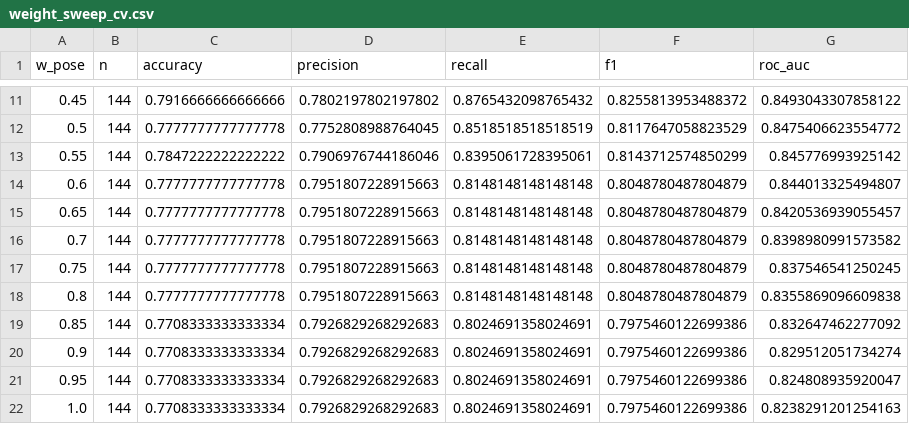
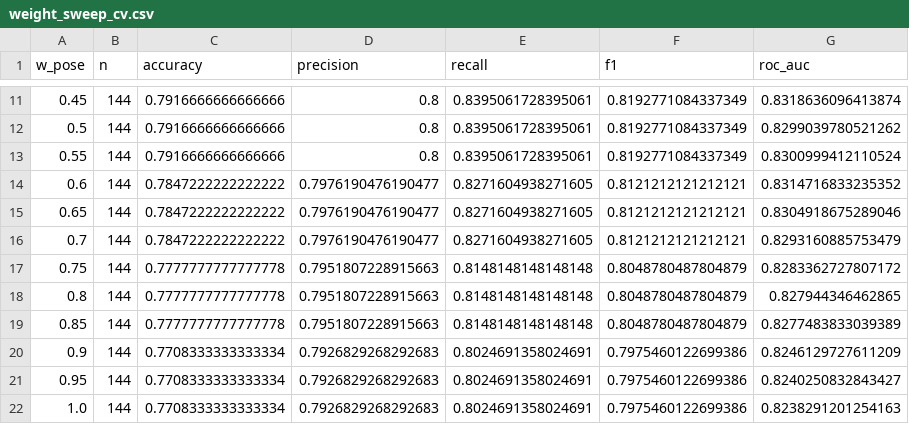
Before and after one commit to rnny123/Data_mining_project, a CSV file: fusion_model/results/weight_sweep_cv.csv, drawn as a sheet; only a part is shown, gaps mark what is left out; the diff covers the shown part only.

```diff
--- a/fusion_model/results/weight_sweep_cv.csv
+++ b/fusion_model/results/weight_sweep_cv.csv
@@ -11,12 +11,12 @@ w_pose,n,accuracy,precision,recall,f1,roc_auc
-0.45,144,0.7916666666666666,0.7802197802197802,0.8765432098765432,0.8255813953488372,0.8493043307858122
-0.5,144,0.7777777777777778,0.7752808988764045,0.8518518518518519,0.8117647058823529,0.8475406623554772
-0.55,144,0.7847222222222222,0.7906976744186046,0.8395061728395061,0.8143712574850299,0.845776993925142
-0.6,144,0.7777777777777778,0.7951807228915663,0.8148148148148148,0.8048780487804879,0.844013325494807
-0.65,144,0.7777777777777778,0.7951807228915663,0.8148148148148148,0.8048780487804879,0.8420536939055457
-0.7,144,0.7777777777777778,0.7951807228915663,0.8148148148148148,0.8048780487804879,0.8398980991573582
-0.75,144,0.7777777777777778,0.7951807228915663,0.8148148148148148,0.8048780487804879,0.837546541250245
-0.8,144,0.7777777777777778,0.7951807228915663,0.8148148148148148,0.8048780487804879,0.8355869096609838
-0.85,144,0.7708333333333334,0.7926829268292683,0.8024691358024691,0.7975460122699386,0.832647462277092
-0.9,144,0.7708333333333334,0.7926829268292683,0.8024691358024691,0.7975460122699386,0.829512051734274
-0.95,144,0.7708333333333334,0.7926829268292683,0.8024691358024691,0.7975460122699386,0.824808935920047
+0.45,144,0.7916666666666666,0.8,0.8395061728395061,0.8192771084337349,0.8318636096413874
+0.5,144,0.7916666666666666,0.8,0.8395061728395061,0.8192771084337349,0.8299039780521262
+0.55,144,0.7916666666666666,0.8,0.8395061728395061,0.8192771084337349,0.8300999412110524
+0.6,144,0.7847222222222222,0.7976190476190477,0.8271604938271605,0.8121212121212121,0.8314716833235352
+0.65,144,0.7847222222222222,0.7976190476190477,0.8271604938271605,0.8121212121212121,0.8304918675289046
+0.7,144,0.7847222222222222,0.7976190476190477,0.8271604938271605,0.8121212121212121,0.8293160885753479
+0.75,144,0.7777777777777778,0.7951807228915663,0.8148148148148148,0.8048780487804879,0.8283362727807172
+0.8,144,0.7777777777777778,0.7951807228915663,0.8148148148148148,0.8048780487804879,0.827944346462865
+0.85,144,0.7777777777777778,0.7951807228915663,0.8148148148148148,0.8048780487804879,0.8277483833039389
+0.9,144,0.7708333333333334,0.7926829268292683,0.8024691358024691,0.7975460122699386,0.8246129727611209
+0.95,144,0.7708333333333334,0.7926829268292683,0.8024691358024691,0.7975460122699386,0.8240250832843427
 1.0,144,0.7708333333333334,0.7926829268292683,0.8024691358024691,0.7975460122699386,0.8238291201254163
```
Also changed, not shown: 34 edited cells elsewhere in this file, fusion_model/results/all_predictions.csv, fusion_model/results/cv_fold_metrics.csv, 42 other files.
